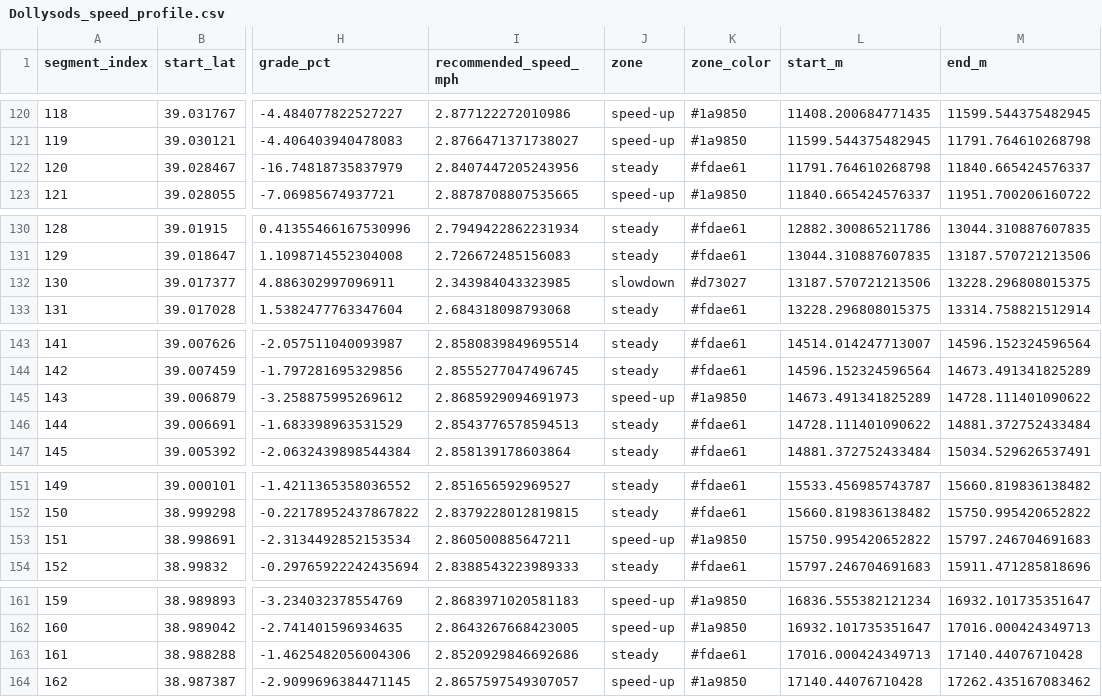
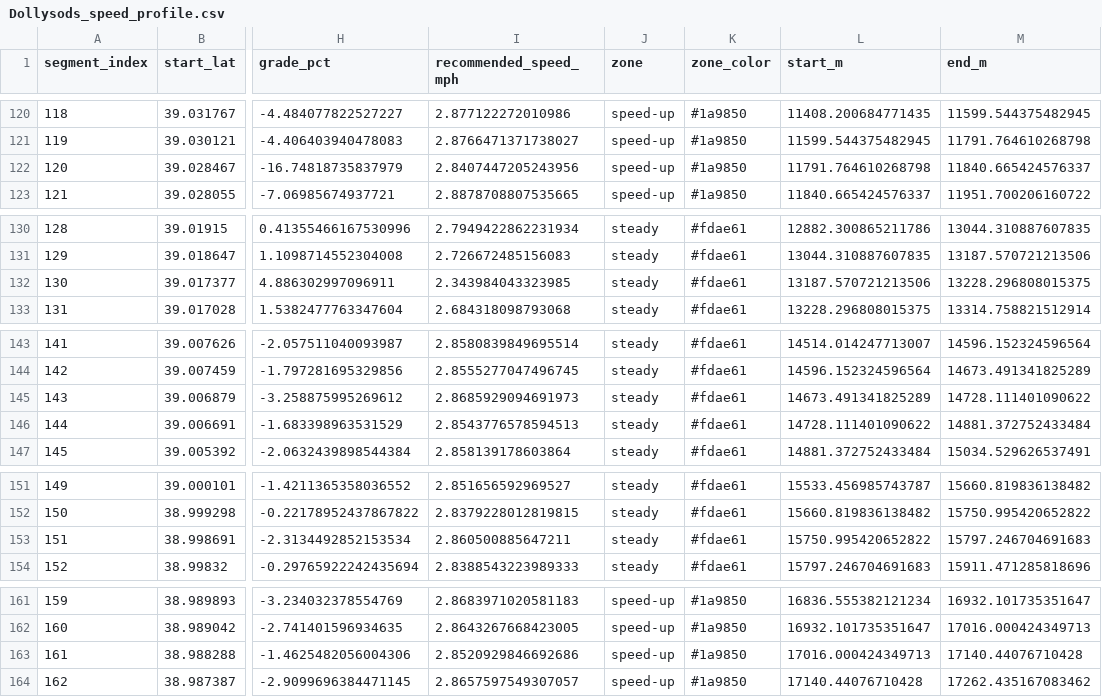
Before and after one commit to ghonigford/Hiking-App-Cheese-Forked, a CSV file: outputs/Dollysods_speed_profile.csv, drawn as a sheet; only a part is shown, gaps mark what is left out; the diff covers the shown part only; the diff names each change by its address in the sheet, - before the commit and + after, or states it on an @@ line.

```diff
--- a/outputs/Dollysods_speed_profile.csv
+++ b/outputs/Dollysods_speed_profile.csv
-J122 (zone): steady
+J122 (zone): speed-up
-K122 (zone_color): #fdae61
+K122 (zone_color): #1a9850
-J132 (zone): slowdown
+J132 (zone): steady
-K132 (zone_color): #d73027
+K132 (zone_color): #fdae61
-J145 (zone): speed-up
+J145 (zone): steady
-K145 (zone_color): #1a9850
+K145 (zone_color): #fdae61
-J153 (zone): speed-up
+J153 (zone): steady
-K153 (zone_color): #1a9850
+K153 (zone_color): #fdae61
-J163 (zone): steady
+J163 (zone): speed-up
-K163 (zone_color): #fdae61
+K163 (zone_color): #1a9850
```
Also changed, not shown: 34 edited cells elsewhere in this file, 26 other files.
